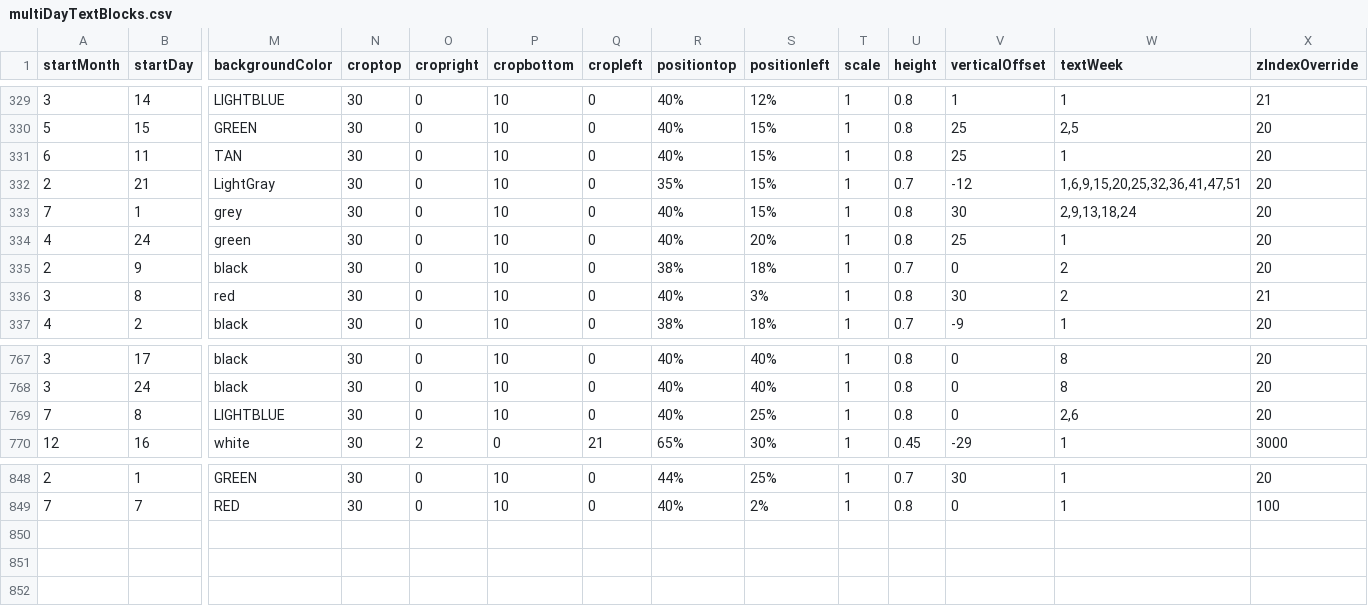
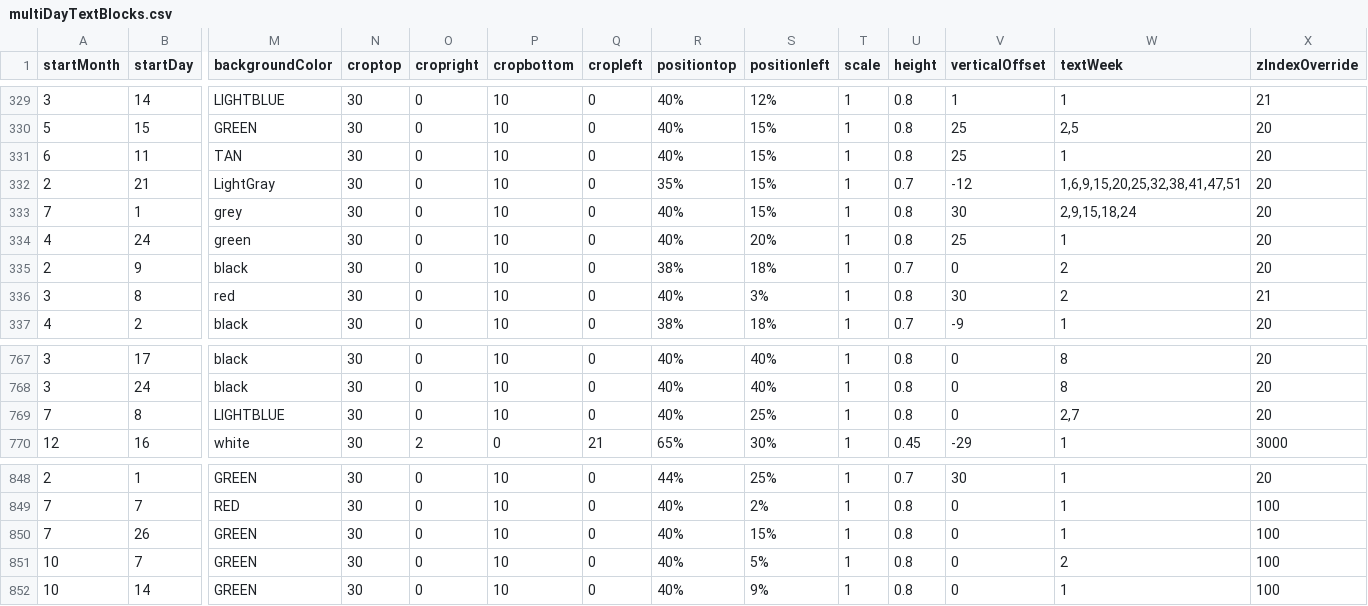
Before and after one commit to Markedwards54/History-Zoom, a CSV file: multiDayTextBlocks.csv, drawn as a sheet; only a part is shown, gaps mark what is left out; rows hold the shown columns only; the diff names each change by its address in the sheet, - before the commit and + after, or states it on an @@ line.

```diff
--- a/multiDayTextBlocks.csv
+++ b/multiDayTextBlocks.csv
-W332 (textWeek): 1,6,9,15,20,25,32,36,41,47,51
+W332 (textWeek): 1,6,9,15,20,25,32,38,41,47,51
-W333 (textWeek): 2,9,13,18,24
+W333 (textWeek): 2,9,15,18,24
-W769 (textWeek): 2,6
+W769 (textWeek): 2,7
+row 850: 7 | 26 | GREEN | 30 | 0 | 10 | 0 | 40% | 15% | 1 | 0.8 | 0 | 1 | 100
+row 851: 10 | 7 | GREEN | 30 | 0 | 10 | 0 | 40% | 5% | 1 | 0.8 | 0 | 2 | 100
+row 852: 10 | 14 | GREEN | 30 | 0 | 10 | 0 | 40% | 9% | 1 | 0.8 | 0 | 1 | 100
```
Also changed, not shown: 2 other files.
